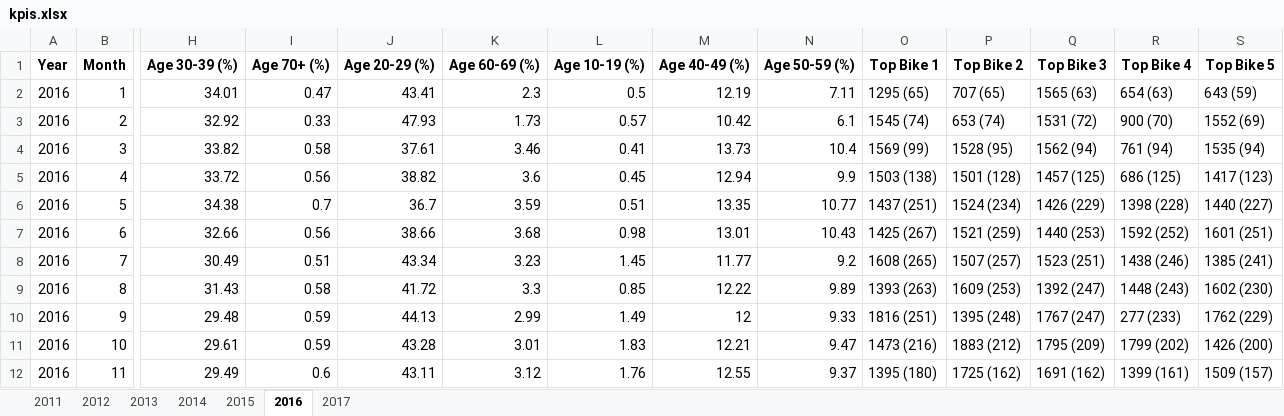
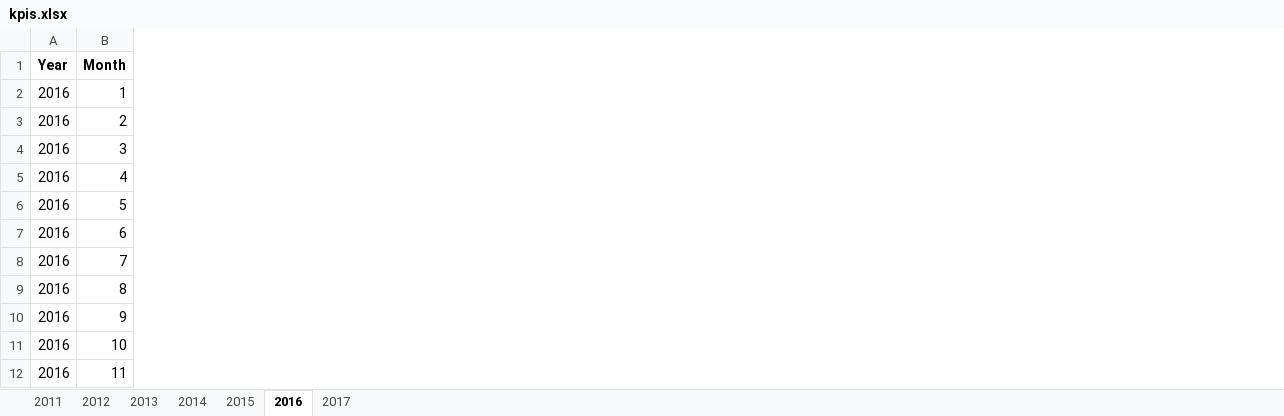
Before and after one commit to sproonx/2026-bigdata-project, an Excel workbook: bikesharing_output/kpis.xlsx, sheet 2016, drawn as a sheet; only a part is shown, gaps mark what is left out; values as stored, in another font and other column widths than the file's, no borders; removed rows and columns are numbered as before the commit, all else as after; the diff covers the shown part only; the diff names each change by its address in the sheet, - before the commit and + after, or states it on an @@ line.

```diff
--- a/bikesharing_output/kpis.xlsx (sheet 2016)
+++ b/bikesharing_output/kpis.xlsx (sheet 2016)
-column H (Age 30-39 (%)), rows 2-12: 34.01 | 32.92 | 33.82 | 33.72 | 34.38 | 32.66 | 30.49 | 31.43 | 29.48 | 29.61 | 29.49
-column I (Age 70+ (%)), rows 2-12: 0.47 | 0.33 | 0.58 | 0.56 | 0.7 | 0.56 | 0.51 | 0.58 | 0.59 | 0.59 | 0.6
-column J (Age 20-29 (%)), rows 2-12: 43.41 | 47.93 | 37.61 | 38.82 | 36.7 | 38.66 | 43.34 | 41.72 | 44.13 | 43.28 | 43.11
-column K (Age 60-69 (%)), rows 2-12: 2.3 | 1.73 | 3.46 | 3.6 | 3.59 | 3.68 | 3.23 | 3.3 | 2.99 | 3.01 | 3.12
-column L (Age 10-19 (%)), rows 2-12: 0.5 | 0.57 | 0.41 | 0.45 | 0.51 | 0.98 | 1.45 | 0.85 | 1.49 | 1.83 | 1.76
-column M (Age 40-49 (%)), rows 2-12: 12.19 | 10.42 | 13.73 | 12.94 | 13.35 | 13.01 | 11.77 | 12.22 | 12 | 12.21 | 12.55
-column N (Age 50-59 (%)), rows 2-12: 7.11 | 6.1 | 10.4 | 9.9 | 10.77 | 10.43 | 9.2 | 9.89 | 9.33 | 9.47 | 9.37
-column O (Top Bike 1), rows 2-12: 1295 (65) | 1545 (74) | 1569 (99) | 1503 (138) | 1437 (251) | 1425 (267) | 1608 (265) | 1393 (263) | 1816 (251) | 1473 (216) | 1395 (180)
-column P (Top Bike 2), rows 2-12: 707 (65) | 653 (74) | 1528 (95) | 1501 (128) | 1524 (234) | 1521 (259) | 1507 (257) | 1609 (253) | 1395 (248) | 1883 (212) | 1725 (162)
-column Q (Top Bike 3), rows 2-12: 1565 (63) | 1531 (72) | 1562 (94) | 1457 (125) | 1426 (229) | 1440 (253) | 1523 (251) | 1392 (247) | 1767 (247) | 1795 (209) | 1691 (162)
-column R (Top Bike 4), rows 2-12: 654 (63) | 900 (70) | 761 (94) | 686 (125) | 1398 (228) | 1592 (252) | 1438 (246) | 1448 (243) | 277 (233) | 1799 (202) | 1399 (161)
-column S (Top Bike 5), rows 2-12: 643 (59) | 1552 (69) | 1535 (94) | 1417 (123) | 1440 (227) | 1601 (251) | 1385 (241) | 1602 (230) | 1762 (229) | 1426 (200) | 1509 (157)
```
Also changed, not shown: 4 added columns and 25 removed columns elsewhere in this sheet, sheet 2017, sheet 2015, sheet 2011, sheet 2012, sheet 2013, sheet 2014, 4 other files.
